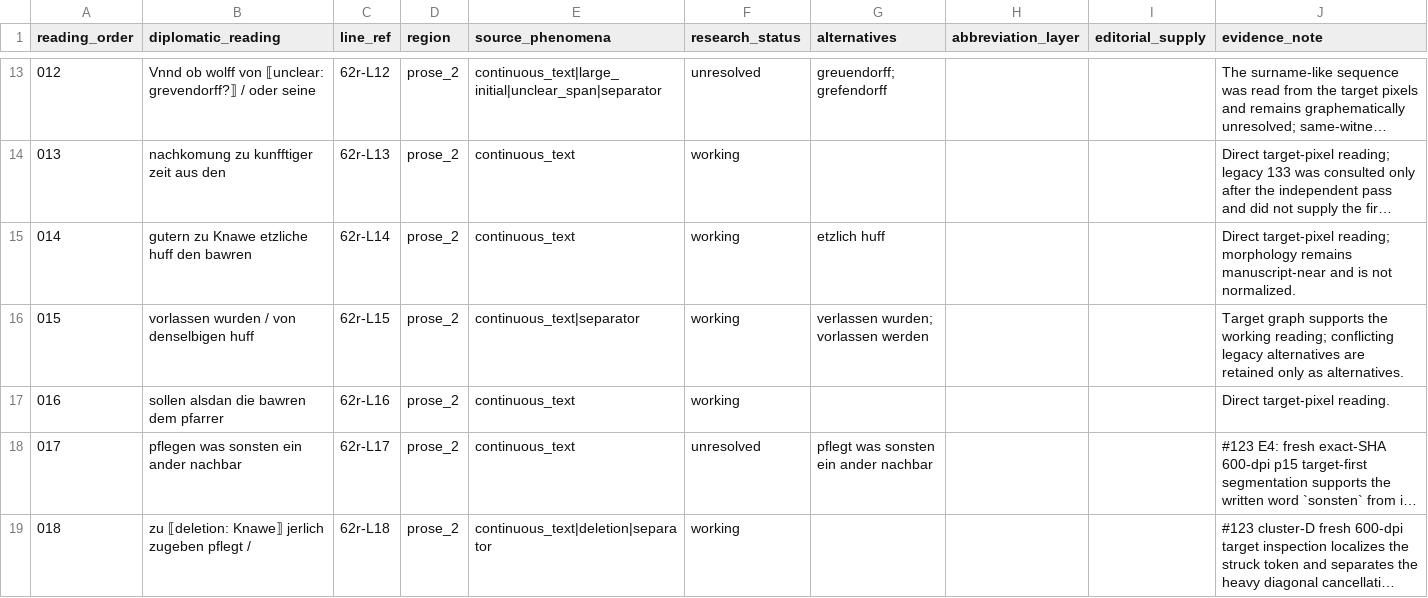
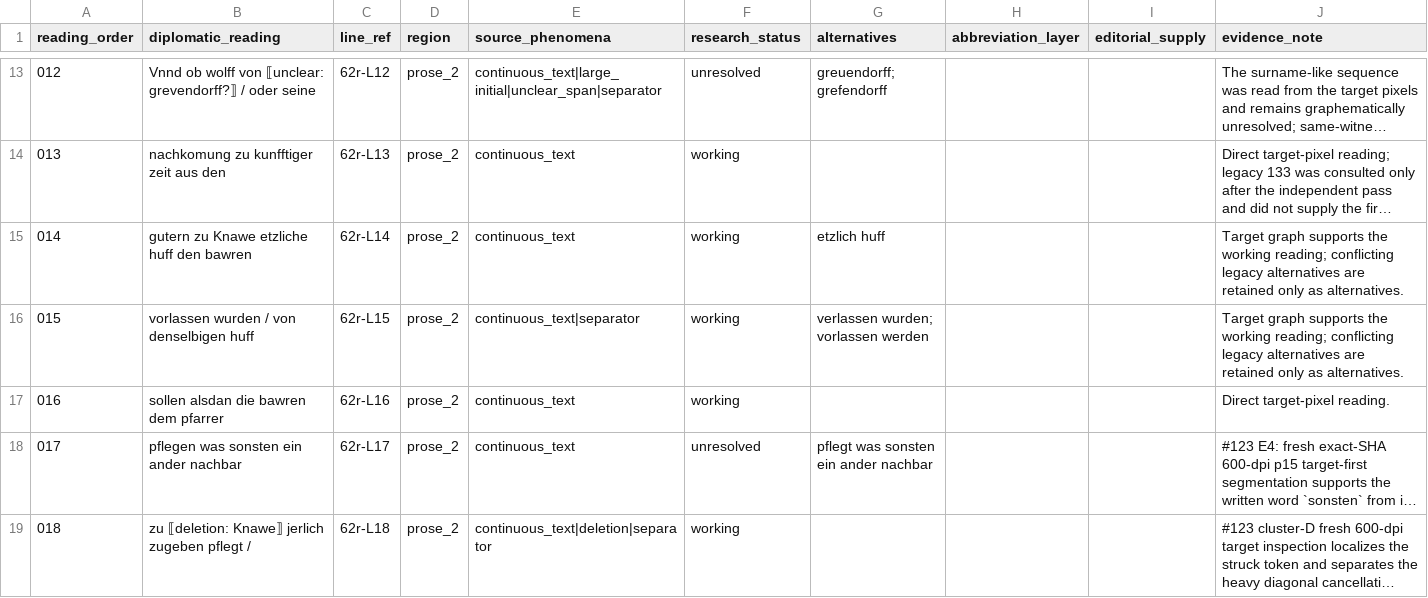
Before and after one commit to esany/paleo-type, a TSV file: projects/ega-reg-ii-5-knau/transcription/first-reading/62r.tsv, drawn as a sheet; only a part is shown, gaps mark what is left out; long unchanged cells end in …; the diff covers the shown part only; the diff names each change by its address in the sheet, - before the commit and + after, or states it on an @@ line.

Commit message:
RESEARCH #123: persist E5 target-supported 62r readings

```diff
--- a/projects/ega-reg-ii-5-knau/transcription/first-reading/62r.tsv
+++ b/projects/ega-reg-ii-5-knau/transcription/first-reading/62r.tsv
-J15 (evidence_note): Direct target-pixel reading; morphology remains manuscript-near and is not normalized.
+J15 (evidence_note): Target graph supports the working reading; conflicting legacy alternatives are retained only as alternatives.
```
Also changed, not shown: 10 edited cells elsewhere in this file.
